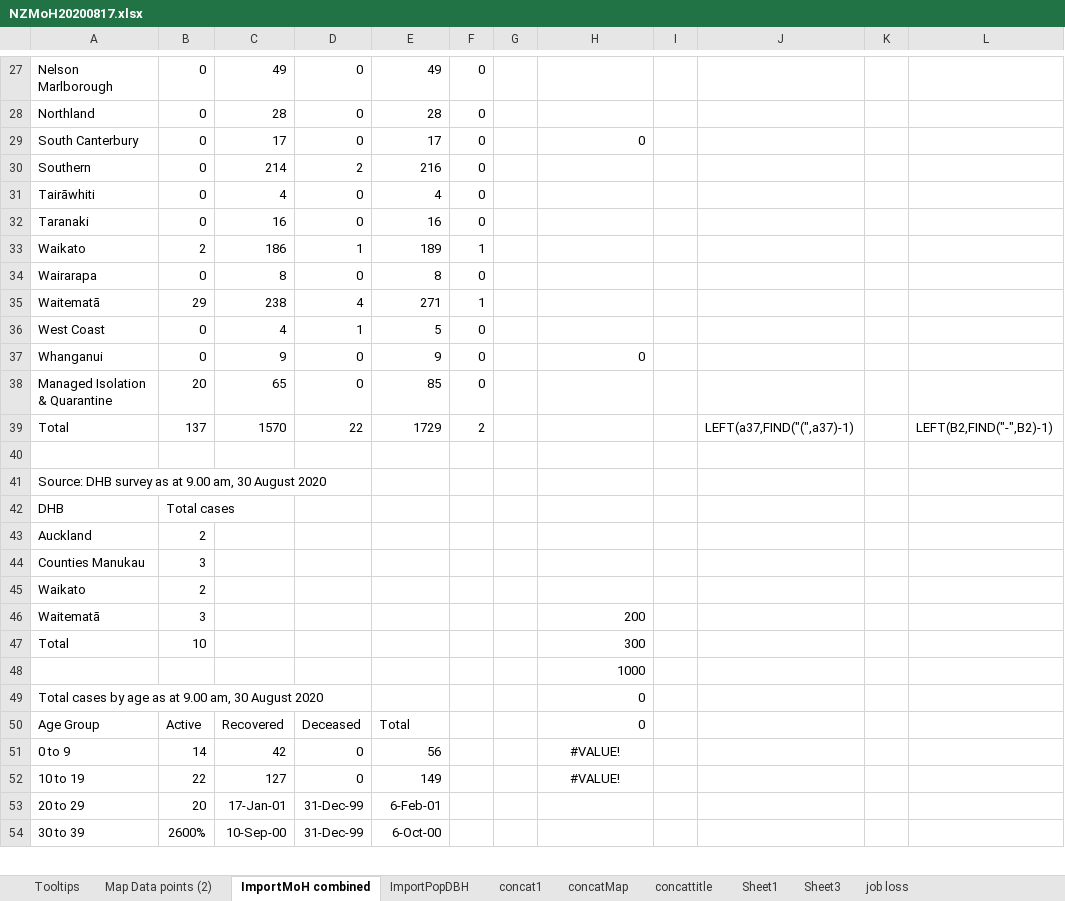
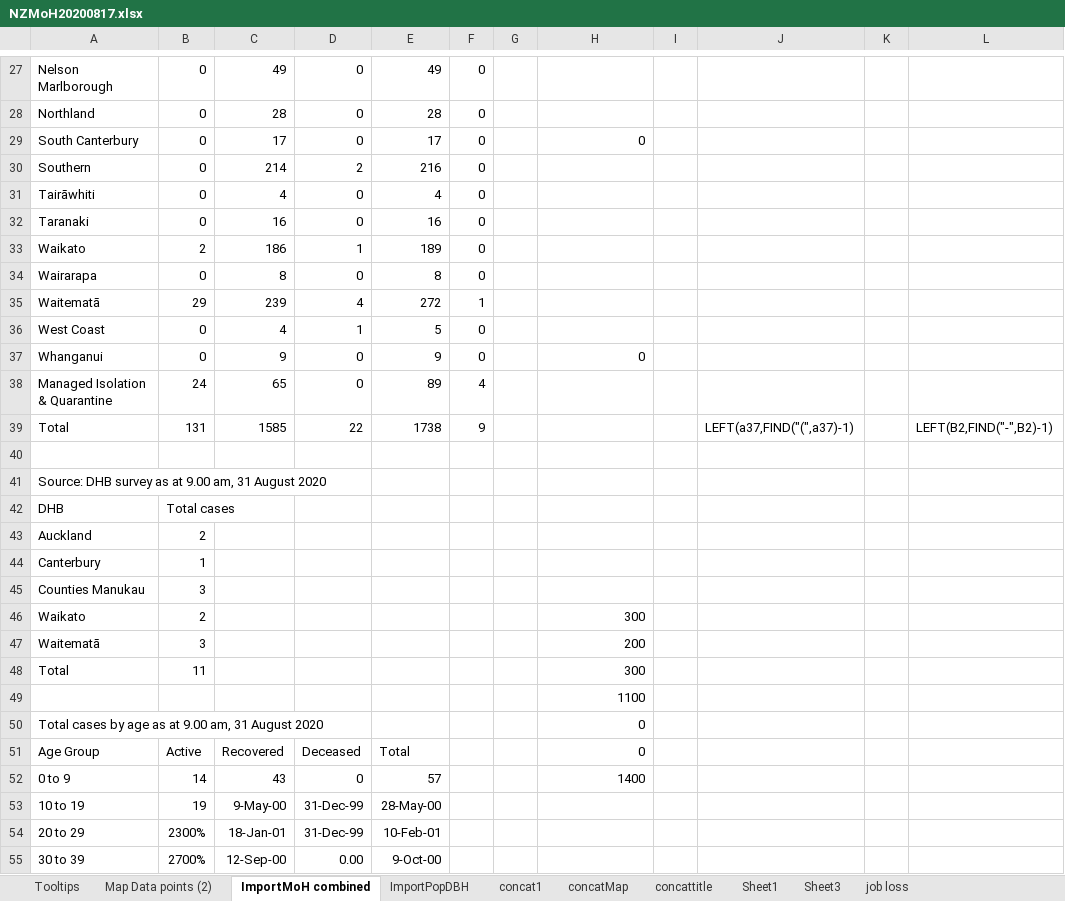
Before and after one commit to drakemax/TestGraphPage, an Excel workbook: NZMoH20200817.xlsx, sheet ImportMoH combined, drawn as a sheet; only a part is shown, gaps mark what is left out; values as stored, in another font and other column widths than the file's, no borders; addresses are those after the commit; the diff covers the shown part only; the diff names each change by its address in the sheet, - before the commit and + after, or states it on an @@ line.

```diff
--- a/NZMoH20200817.xlsx (sheet ImportMoH combined)
+++ b/NZMoH20200817.xlsx (sheet ImportMoH combined)
-F33: 1
+F33: 0
-C35: 238
+C35: 239
-E35: 271
+E35: 272
-B38: 20
+B38: 24
-E38: 85
+E38: 89
-F38: 0
+F38: 4
-B39: 137
+B39: 131
-C39: 1570
+C39: 1585
-E39: 1729
+E39: 1738
-F39: 2
+F39: 9
-A41: …9.00 am, 30 August 2020
+A41: …9.00 am, 31 August 2020
+row 44: Canterbury | 1
-H46: (empty)
+H46: 300
-B48: 10
+B48: 11
-H49: 1000
+H49: 1100
-A50: …9.00 am, 30 August 2020
+A50: …9.00 am, 31 August 2020
-C52: 42
+C52: 43
-E52: 56
+E52: 57
-H52: #VALUE!
+H52: 1400
-H52 alignment: center
+H52 alignment: right
-B53: 22
+B53: 19
-C53: 127
+C53: 9-May-00
-D53: 0
+D53: 31-Dec-99
-E53: 149
+E53: 28-May-00
-H53: #VALUE!
+H53: (empty)
-B54: 20
+B54: 2300%
-C54: 17-Jan-01
+C54: 18-Jan-01
-E54: 6-Feb-01
+E54: 10-Feb-01
-B55: 2600%
+B55: 2700%
-C55: 10-Sep-00
+C55: 12-Sep-00
-D55: 31-Dec-99
+D55: 0.00
-E55: 6-Oct-00
+E55: 9-Oct-00
```
Also changed, not shown: 2 added rows, 1 removed row and 68 edited cells elsewhere in this sheet, sheet Map Data points (2), sheet Tooltips, formulas that keep their value, 1 other file.
